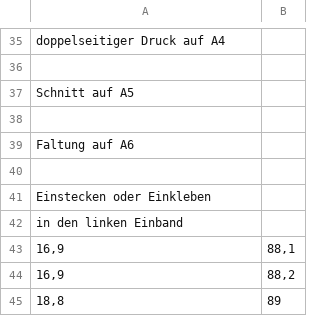
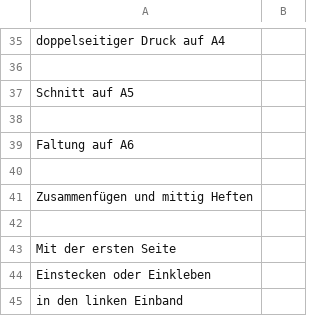
Before and after one commit to mjg/GL-Konkordanz, a TSV file: konkordanz.tsv, drawn as a sheet; only a part is shown, gaps mark what is left out; the shorter side is filled out with more unchanged rows.

```diff
--- a/konkordanz.tsv
+++ b/konkordanz.tsv
@@ -40,2 +40,5 @@ Faltung auf A6
 
+Zusammenfügen und mittig Heften
+
+Mit der ersten Seite
 Einstecken oder Einkleben
```
Also changed, not shown: 1 other file.
